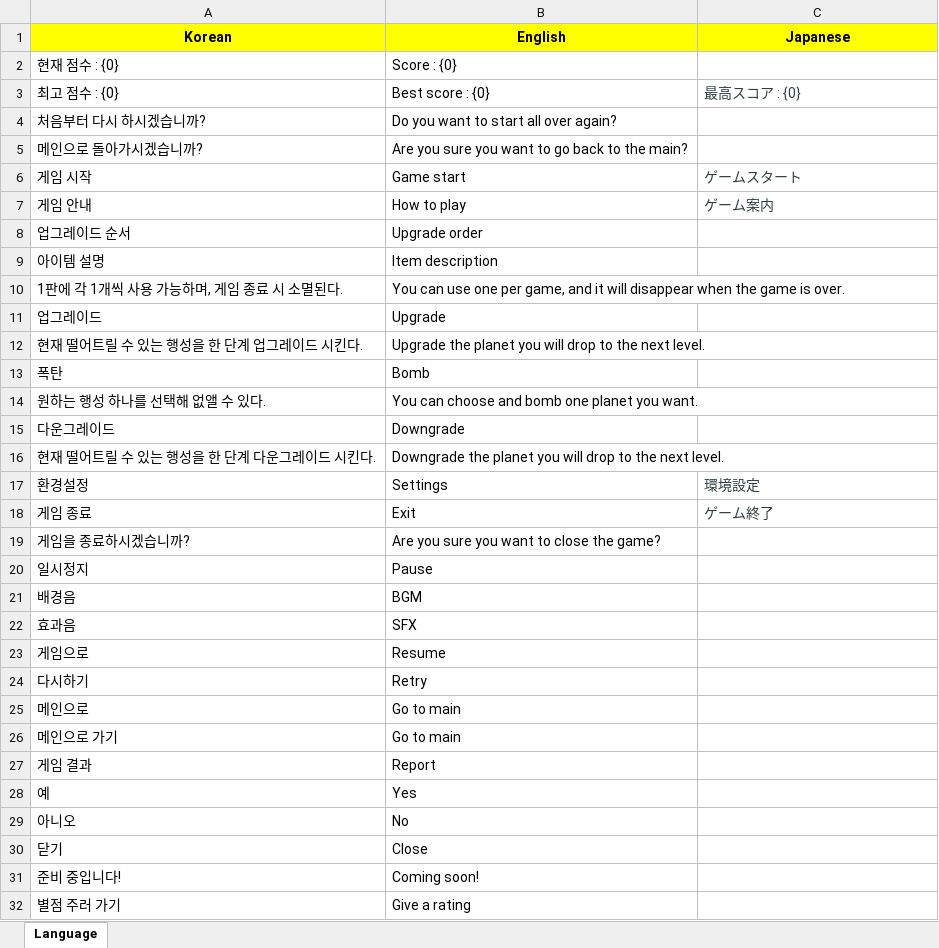
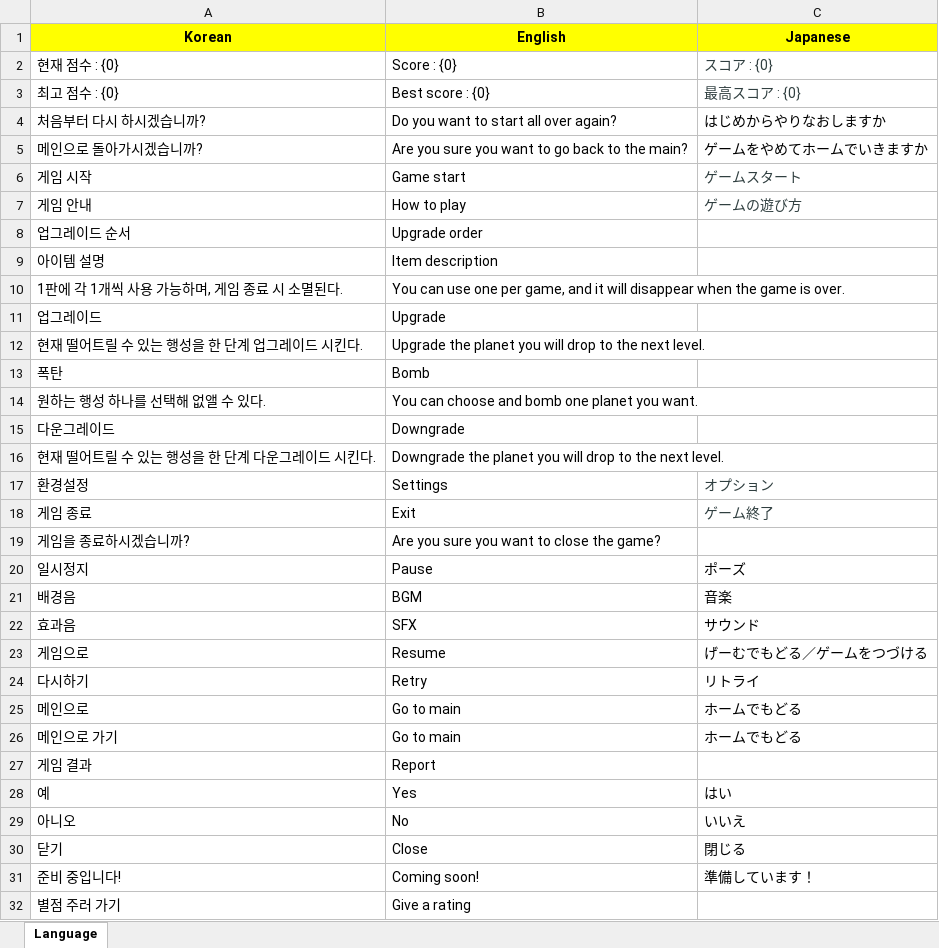
Before and after one commit to teet4r/PlanetMerge, an Excel workbook: Client/Assets/Language/LanguagePack.xlsx, sheet Language, drawn as a sheet; values as stored, in another font and other column widths than the file's, no borders; the diff names each change by its address in the sheet, - before the commit and + after, or states it on an @@ line.

Commit message:
일본어 추가

```diff
--- a/Client/Assets/Language/LanguagePack.xlsx (sheet Language)
+++ b/Client/Assets/Language/LanguagePack.xlsx (sheet Language)
-C2 (Japanese): (empty)
+C2 (Japanese): スコア : {0}
-C4 (Japanese): (empty)
+C4 (Japanese): はじめからやりなおしますか
-C5 (Japanese): (empty)
+C5 (Japanese): ゲームをやめてホームでいきますか
-C7 (Japanese): ゲーム案内
+C7 (Japanese): ゲームの遊び方
-C17 (Japanese): 環境設定
+C17 (Japanese): オプション
-C20 (Japanese): (empty)
+C20 (Japanese): ポーズ
-C21 (Japanese): (empty)
+C21 (Japanese): 音楽
-C22 (Japanese): (empty)
+C22 (Japanese): サウンド
-C23 (Japanese): (empty)
+C23 (Japanese): げーむでもどる／ゲームをつづける
-C24 (Japanese): (empty)
+C24 (Japanese): リトライ
-C25:C26 (Japanese): (empty)
+C25:C26 (Japanese): ホームでもどる
-C28 (Japanese): (empty)
+C28 (Japanese): はい
-C29 (Japanese): (empty)
+C29 (Japanese): いいえ
-C30 (Japanese): (empty)
+C30 (Japanese): 閉じる
-C31 (Japanese): (empty)
+C31 (Japanese): 準備しています！
```
